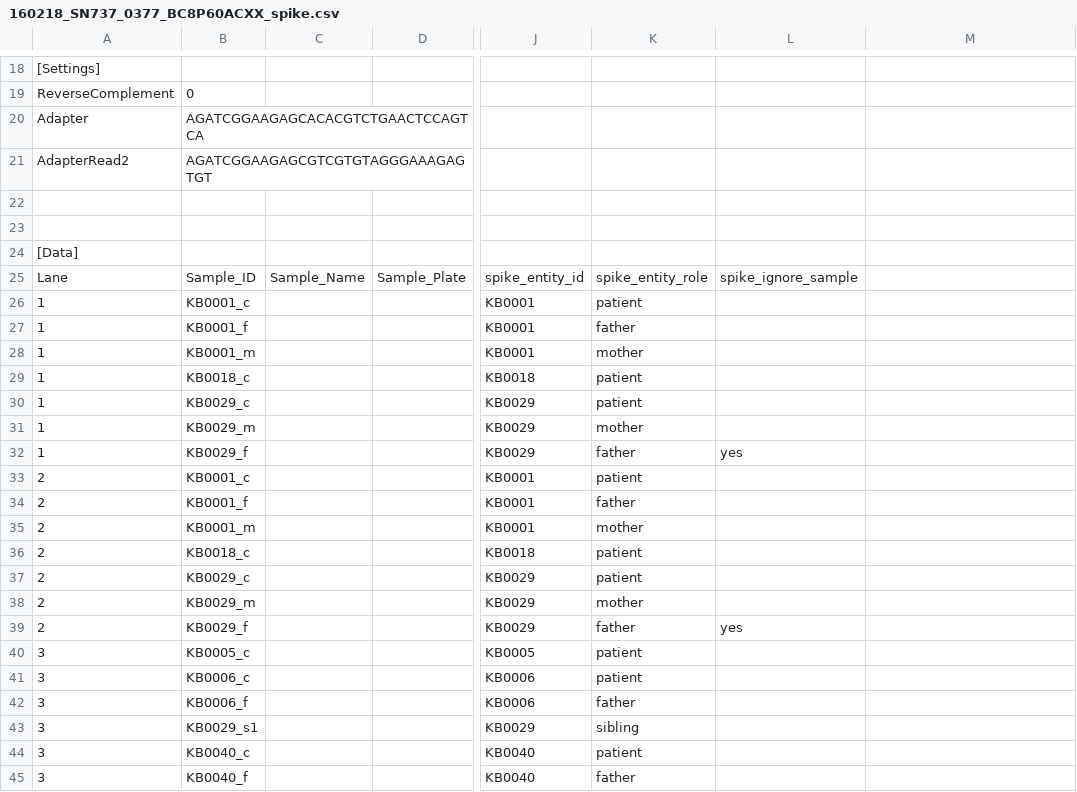
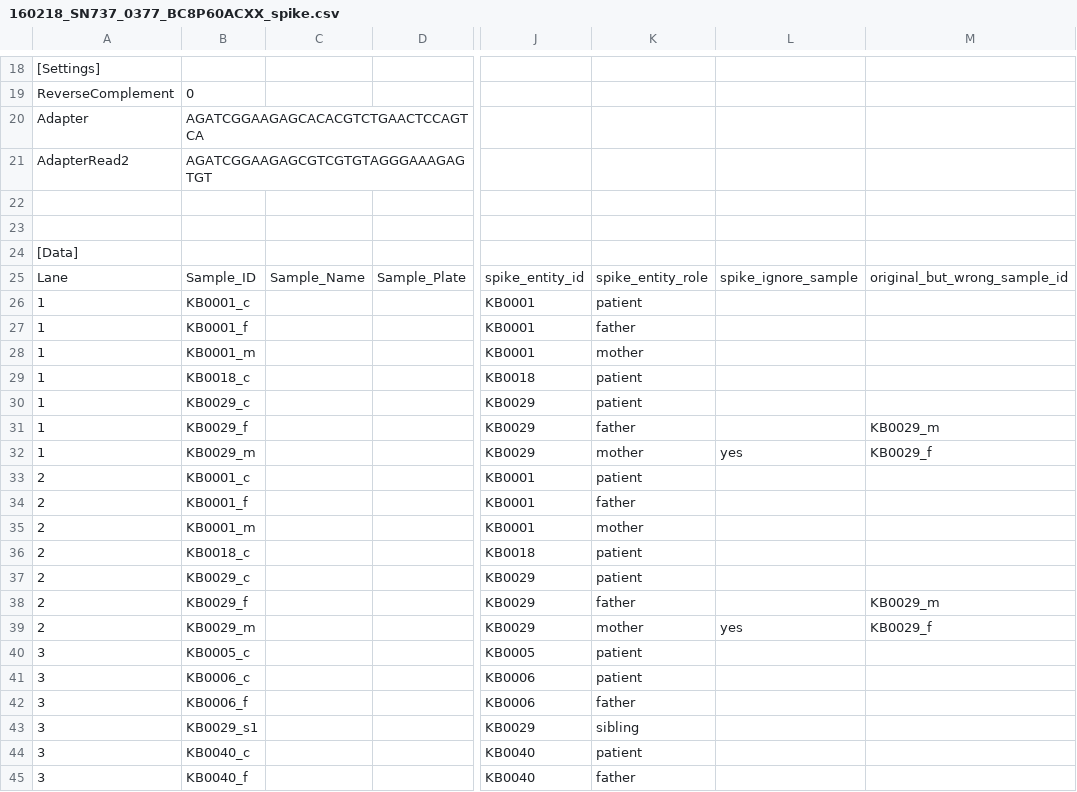
Before and after one commit to sjanssen2/spike, a CSV file: data/samplesheets/160218_SN737_0377_BC8P60ACXX_spike.csv, drawn as a sheet; only a part is shown, gaps mark what is left out; the diff names each change by its address in the sheet, - before the commit and + after, or states it on an @@ line.

```diff
--- a/data/samplesheets/160218_SN737_0377_BC8P60ACXX_spike.csv
+++ b/data/samplesheets/160218_SN737_0377_BC8P60ACXX_spike.csv
-M25: (empty)
+M25: original_but_wrong_sample_id
-B31: KB0029_m
+B31: KB0029_f
-K31: mother
+K31: father
-M31: (empty)
+M31: KB0029_m
-B32: KB0029_f
+B32: KB0029_m
-K32: father
+K32: mother
-M32: (empty)
+M32: KB0029_f
-B38: KB0029_m
+B38: KB0029_f
-K38: mother
+K38: father
-M38: (empty)
+M38: KB0029_m
-B39: KB0029_f
+B39: KB0029_m
-K39: father
+K39: mother
-M39: (empty)
+M39: KB0029_f
```
Also changed, not shown: data/samplesheets/160630_SN737_0387_BC927NACXX_spike.csv, data/samplesheets/160725_SN737_0389_BC92ANACXX_spike.csv, 1 other file.
